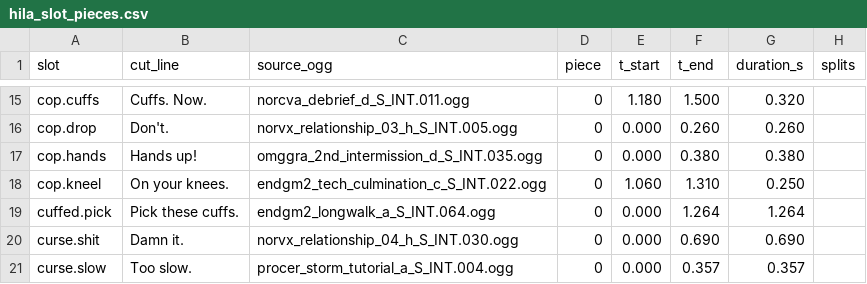
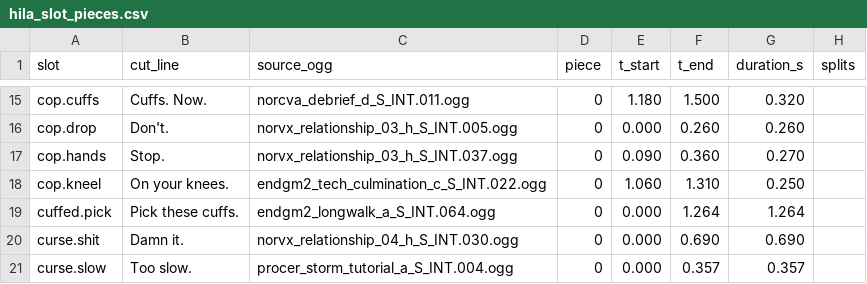
Before and after one commit to Man1nWhite/universal-modder, a CSV file: voice_lines_vox/miranda_lawson/hila_slot_pieces.csv, drawn as a sheet; only a part is shown, gaps mark what is left out.

Commit message:
Revert the OfficeSuite wrist band and the voice work at the user's direction
Reverts everything 384eac3 changed on OfficeSuite and on the Hila voice pack, and
deletes its written record (DECISIONS D68 and D70, the MODLOG paragraphs, the voice
docs split). The Arivus texture work (D69) from the same commit stays.

- tools/pd2-las/build_honoko2_dae.py: the band code is gone (BAND_CM, BAND_RADIUS_CM,
  glove_band_uvs, paint_glove_band, leather_tone) and build_textures no longer paints;
  the three OfficeSuite packs are rebuilt to their previous bytes: OfficeSuite
  5,737,727 B, OfficeSuite_Head 10,356,127 B b21084a4c8d3, the Hila override
  14,828,794 B 77082170d623.
- tests/test_palm_cut.py: back to the ten tests of D65; the band test is gone.
- Voice: slot_picks.csv, hila_intent_fit.csv and hila_slot_pieces.csv return to the
  D67 state (cop.hands is the "Stop." of norvx_relationship_03_h_S_INT.037 again),
  tests/test_hila_cut_edges.py and voice_lines_vox/README.md with them, and the
  stream pack rebuilds to 12,608,121 B 6b7d827dfe93.
- Docs: docs/voice/ removed and docs/pd2-voice-mod-install.md restored to the single
  file with §1-§7; the pointers in README.md and tools/pd2-las/README.md go with it.
  The OfficeSuite wrist paragraphs, the cop.hands rows and the Honoka render README
  text are reverted; the OfficeSuite and overview sheets are re-rendered from the
  rebuilt packs and match their pre-change bytes.

Arivus keeps its D69 record and its pack (8,420,283 B 55cc0fc55b35). runtime_verified
stays false everywhere: the user runs the game.

Co-authored-by: arena-agent <297053741+arena-agent@users.noreply.github.com>

```diff
--- a/voice_lines_vox/miranda_lawson/hila_slot_pieces.csv
+++ b/voice_lines_vox/miranda_lawson/hila_slot_pieces.csv
@@ -16,3 +16,3 @@ cop.cuffs,Cuffs. Now.,norcva_debrief_d_S_INT.011.ogg,0,1.180,1.500,0.320,
 cop.drop,Don't.,norvx_relationship_03_h_S_INT.005.ogg,0,0.000,0.260,0.260,
-cop.hands,Hands up!,omggra_2nd_intermission_d_S_INT.035.ogg,0,0.000,0.380,0.380,
+cop.hands,Stop.,norvx_relationship_03_h_S_INT.037.ogg,0,0.090,0.360,0.270,
 cop.kneel,On your knees.,endgm2_tech_culmination_c_S_INT.022.ogg,0,1.060,1.310,0.250,
```
Also changed, not shown: voice_lines_vox/miranda_lawson/hila_intent_fit.csv, voice_lines_vox/miranda_lawson/slot_picks.csv, 31 other files.
